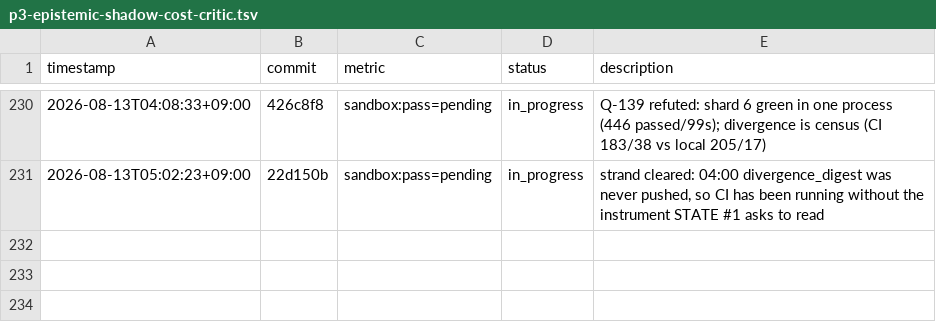
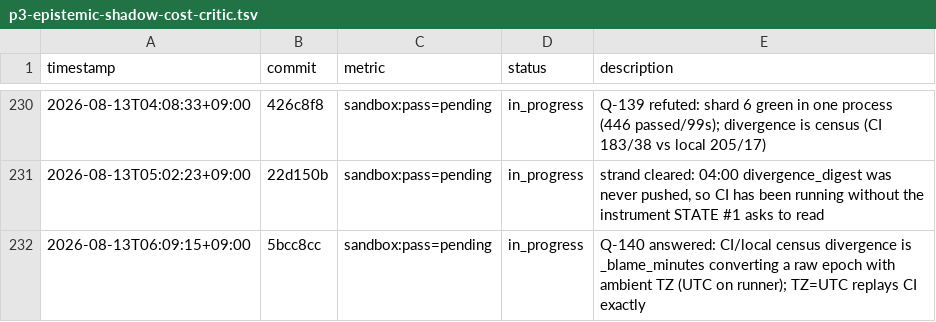
Before and after one commit to Geonhee-LEE/Representation-Aware-MPPI, a TSV file: results/p3-epistemic-shadow-cost-critic.tsv, drawn as a sheet; only a part is shown, gaps mark what is left out.

Commit message:
[auto] append TSV row + fill the artifacts claim from the tree
Metric: sandbox:pass=pending

```diff
--- a/results/p3-epistemic-shadow-cost-critic.tsv
+++ b/results/p3-epistemic-shadow-cost-critic.tsv
@@ -231 +231,2 @@ timestamp	commit	metric	status	description
 2026-08-13T05:02:23+09:00	22d150b	sandbox:pass=pending	in_progress	strand cleared: 04:00 divergence_digest was never pushed, so CI has been running without the instrument STATE #1 asks to read
+2026-08-13T06:09:15+09:00	5bcc8cc	sandbox:pass=pending	in_progress	Q-140 answered: CI/local census divergence is _blame_minutes converting a raw epoch with ambient TZ (UTC on runner); TZ=UTC replays CI exactly
```
Also changed, not shown: 1 other file.
